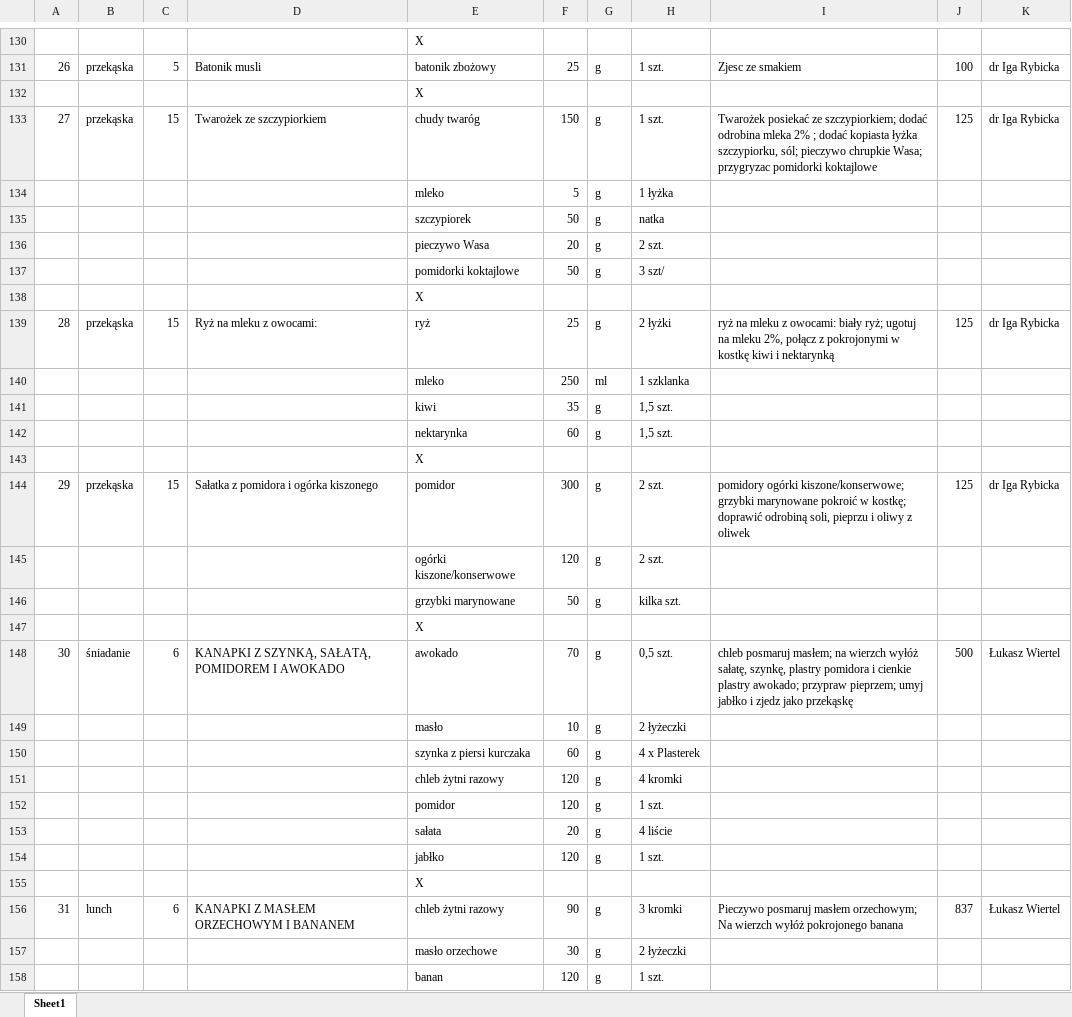
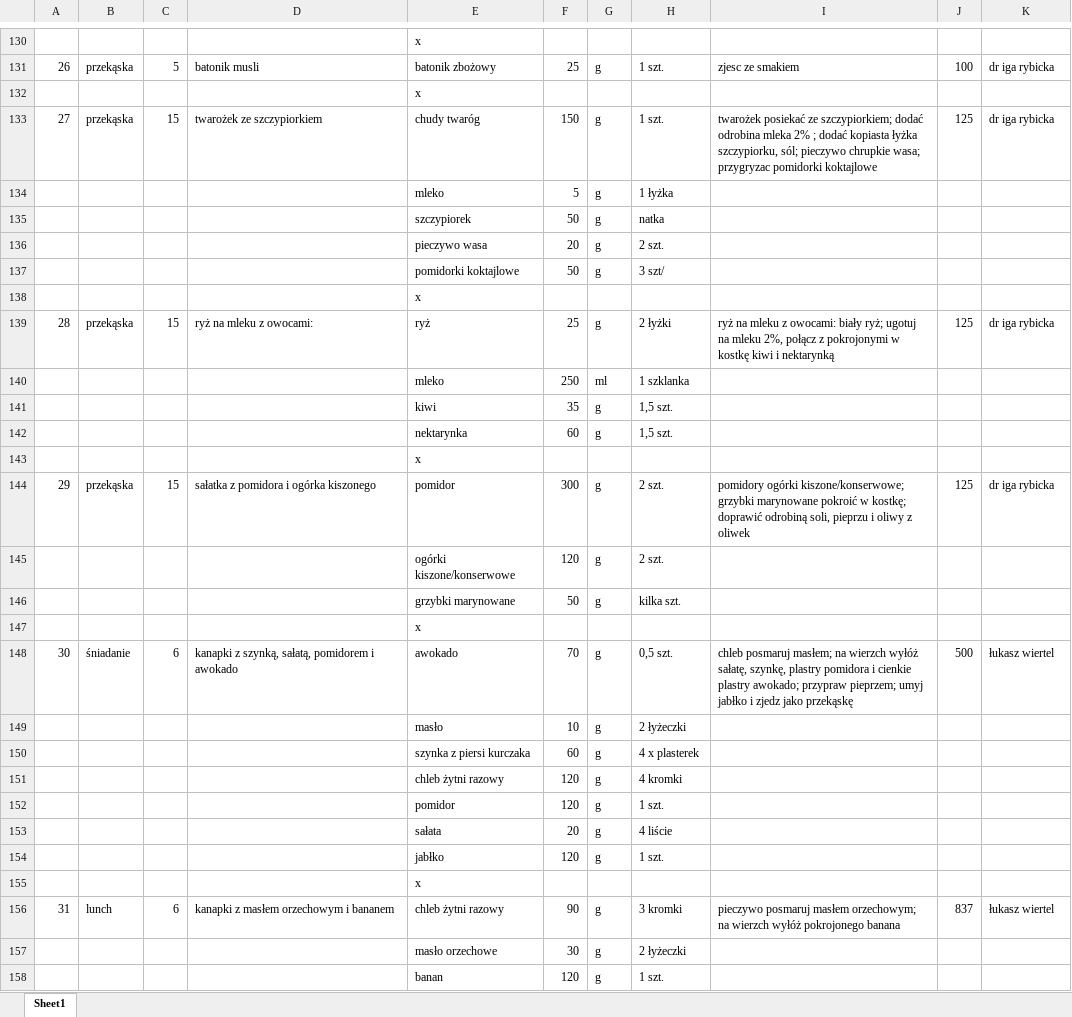
Before and after one commit to EatMeAll/EatMeAll, an Excel workbook: Docker/excel/jadlospis2.xlsx, sheet Sheet1, drawn as a sheet; only a part is shown, gaps mark what is left out; values as stored, in another font and other column widths than the file's, no cell formats; the diff covers the shown part only; the diff names each change by its address in the sheet, - before the commit and + after, or states it on an @@ line.

```diff
--- a/Docker/excel/jadlospis2.xlsx (sheet Sheet1)
+++ b/Docker/excel/jadlospis2.xlsx (sheet Sheet1)
-E130: X
+E130: x
-D131: Batonik musli
+D131: batonik musli
-I131: Zjesc ze smakiem
+I131: zjesc ze smakiem
-K131: dr Iga Rybicka
+K131: dr iga rybicka
-E132: X
+E132: x
-D133: Twarożek ze szczypiorkiem
+D133: twarożek ze szczypiorkiem
-I133: Twarożek posiekać ze szczypiorkiem; dodać odrobina mleka 2% ; dodać kopiasta łyżka szczypiorku, sól; pieczywo chrupkie Wasa; przygryzac pomidorki…
+I133: twarożek posiekać ze szczypiorkiem; dodać odrobina mleka 2% ; dodać kopiasta łyżka szczypiorku, sól; pieczywo chrupkie wasa; przygryzac pomidorki…
-K133: dr Iga Rybicka
+K133: dr iga rybicka
-E136: pieczywo Wasa
+E136: pieczywo wasa
-E138: X
+E138: x
-D139: Ryż na mleku z owocami:
+D139: ryż na mleku z owocami:
-K139: dr Iga Rybicka
+K139: dr iga rybicka
-E143: X
+E143: x
-D144: Sałatka z pomidora i ogórka kiszonego
+D144: sałatka z pomidora i ogórka kiszonego
-K144: dr Iga Rybicka
+K144: dr iga rybicka
-E147: X
+E147: x
-D148: KANAPKI Z SZYNKĄ, SAŁATĄ, POMIDOREM I AWOKADO
+D148: kanapki z szynką, sałatą, pomidorem i awokado
-K148: Łukasz Wiertel
+K148: łukasz wiertel
-H150: 4 x Plasterek
+H150: 4 x plasterek
-E155: X
+E155: x
-D156: KANAPKI Z MASŁEM ORZECHOWYM I BANANEM
+D156: kanapki z masłem orzechowym i bananem
-I156: Pieczywo posmaruj masłem orzechowym; Na wierzch wyłóż…
+I156: pieczywo posmaruj masłem orzechowym; na wierzch wyłóż…
-K156: Łukasz Wiertel
+K156: łukasz wiertel
```
Also changed, not shown: 375 edited cells elsewhere in this sheet, cell formats.
